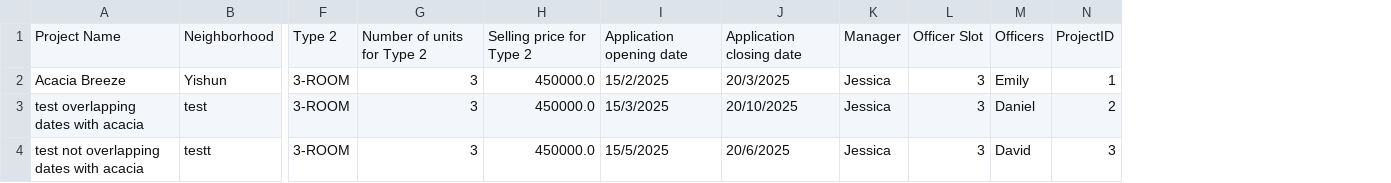
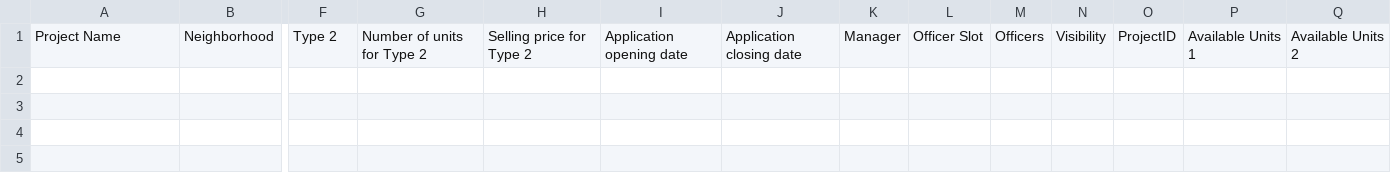
Before and after one commit to shinlu2001/SC2002, a CSV file: SC2002/Project/files/ProjectListNew.csv, drawn as a sheet; only a part is shown, gaps mark what is left out; removed rows and columns are numbered as before the commit, all else as after; rows hold the shown columns only; the diff names each change by its address in the sheet, - before the commit and + after, or states it on an @@ line.

```diff
--- a/SC2002/Project/files/ProjectListNew.csv
+++ b/SC2002/Project/files/ProjectListNew.csv
+column N, row 1: Visibility
+column P, row 1: Available Units 1
+column Q, row 1: Available Units 2
-row 2: Acacia Breeze | Yishun | 3-ROOM | 3 | 450000.0 | 15/2/2025 | 20/3/2025 | Jessica | 3 | Emily | 1
-row 3: test overlapping dates with acacia | test | 3-ROOM | 3 | 450000.0 | 15/3/2025 | 20/10/2025 | Jessica | 3 | Daniel | 2
-row 4: test not overlapping dates with acacia | testt | 3-ROOM | 3 | 450000.0 | 15/5/2025 | 20/6/2025 | Jessica | 3 | David | 3
```
Also changed, not shown: 18 other files.
